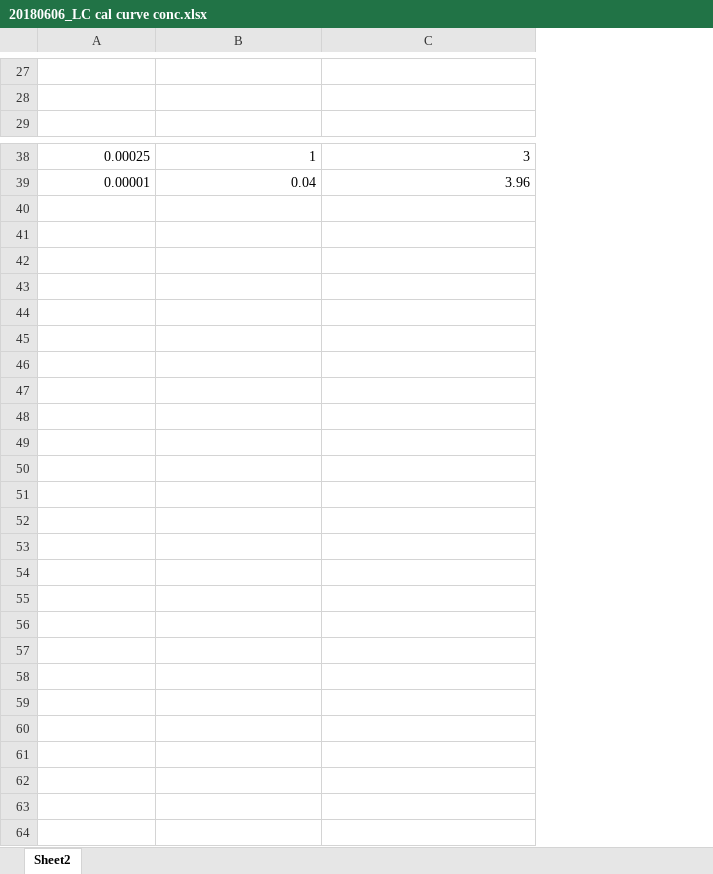
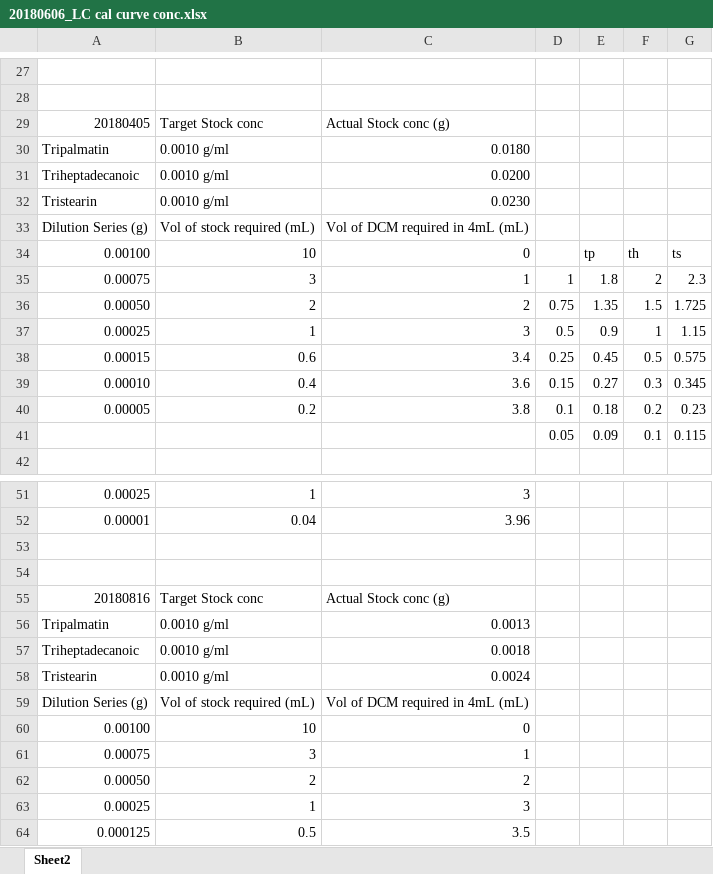
Before and after one commit to jamestbrown5/Lipid_Quantification, an Excel workbook: Data/Calibration and Standards/20180606_LC cal curve conc.xlsx, sheet Sheet2, drawn as a sheet; only a part is shown, gaps mark what is left out; values as stored, in another font and other column widths than the file's, no cell formats; table styles not drawn; the diff names each change by its address in the sheet, - before the commit and + after, or states it on an @@ line.

```diff
--- a/Data/Calibration and Standards/20180606_LC cal curve conc.xlsx (sheet Sheet2)
+++ b/Data/Calibration and Standards/20180606_LC cal curve conc.xlsx (sheet Sheet2)
+column D, empty
+column E, empty
+column F, empty
+column G, empty
+row 29: 20180405 | Target Stock conc | Actual Stock conc (g)
+row 30: Tripalmatin | 0.0010 g/ml | 0.0180
+row 31: Triheptadecanoic | 0.0010 g/ml | 0.0200
+row 32: Tristearin | 0.0010 g/ml | 0.0230
+row 33: Dilution Series (g) | Vol of stock required (mL) | Vol of DCM required in 4mL (mL)
+row 34: 0.00100 | 10 | 0 |  | tp | th | ts
+row 35: 0.00075 | 3 | 1 | 1 | 1.8 | 2 | 2.3
+row 36: 0.00050 | 2 | 2 | 0.75 | 1.35 | 1.5 | 1.725
+row 37: 0.00025 | 1 | 3 | 0.5 | 0.9 | 1 | 1.15
+row 38: 0.00015 | 0.6 | 3.4 | 0.25 | 0.45 | 0.5 | 0.575
+row 39: 0.00010 | 0.4 | 3.6 | 0.15 | 0.27 | 0.3 | 0.345
+row 40: 0.00005 | 0.2 | 3.8 | 0.1 | 0.18 | 0.2 | 0.23
+row 41:  |  |  | 0.05 | 0.09 | 0.1 | 0.115
+row 53: (empty)
+row 54: (empty)
+row 55: 20180816 | Target Stock conc | Actual Stock conc (g)
+row 56: Tripalmatin | 0.0010 g/ml | 0.0013
+row 57: Triheptadecanoic | 0.0010 g/ml | 0.0018
+row 58: Tristearin | 0.0010 g/ml | 0.0024
+row 59: Dilution Series (g) | Vol of stock required (mL) | Vol of DCM required in 4mL (mL)
+row 60: 0.00100 | 10 | 0
+row 61: 0.00075 | 3 | 1
+row 62: 0.00050 | 2 | 2
+row 63: 0.00025 | 1 | 3
+row 64: 0.000125 | 0.5 | 3.5
```
Also changed, not shown: cell formats, formulas that keep their value, 23 other files.
